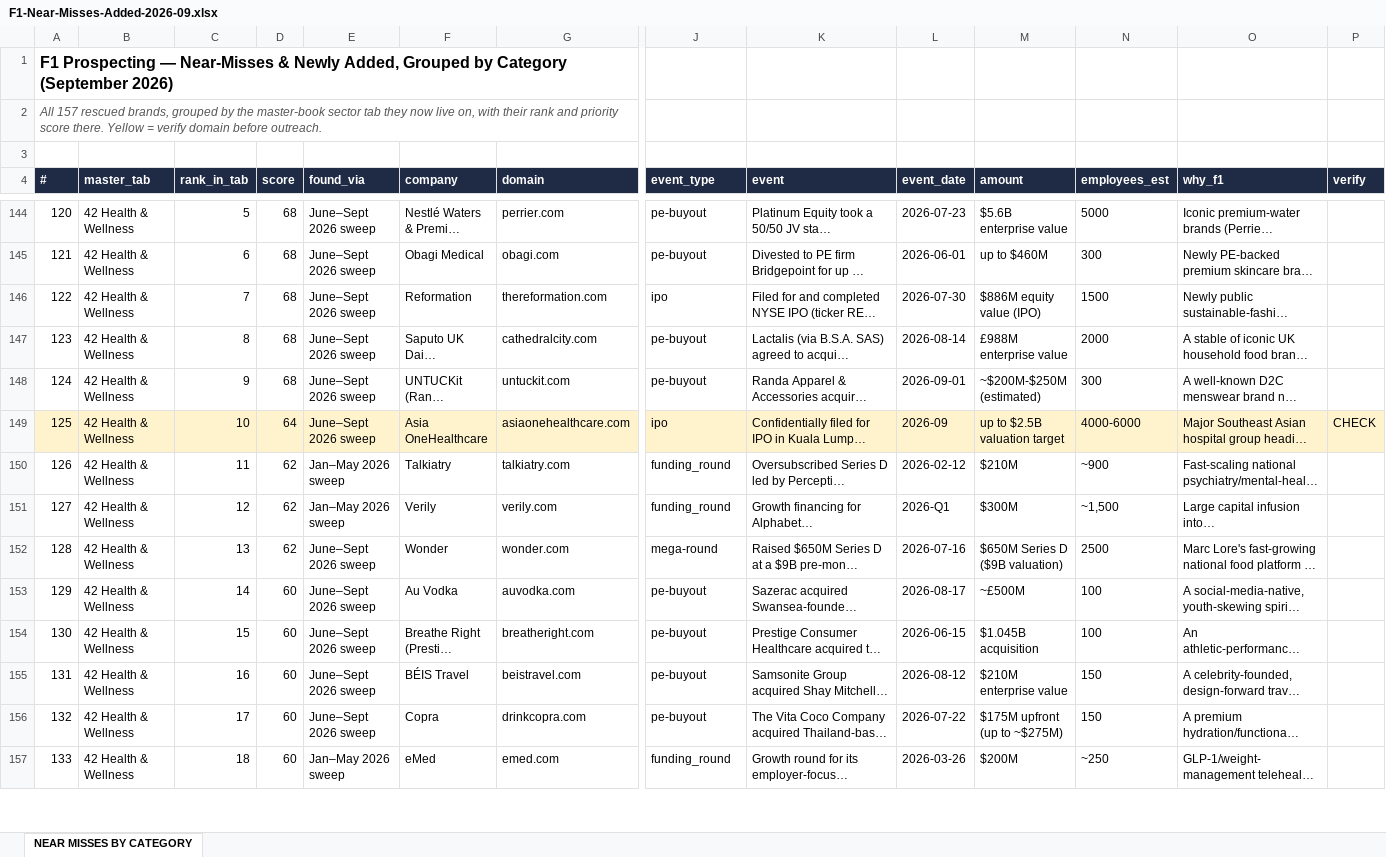
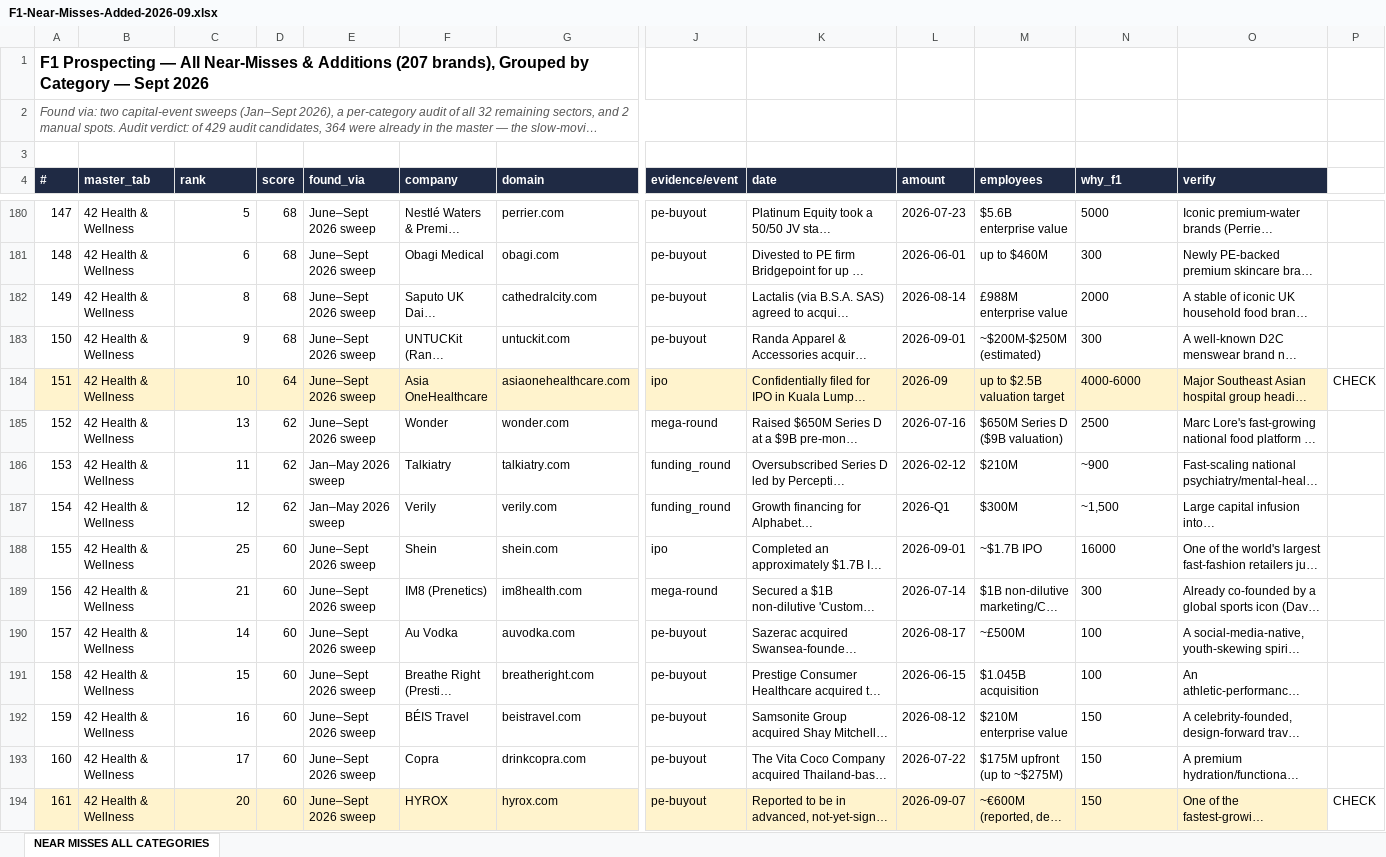
Before and after one commit to rahulgopalan42/rg42, an Excel workbook: reports/F1-Near-Misses-Added-2026-09.xlsx, sheet NEAR MISSES ALL CATEGORIES, drawn as a sheet; only a part is shown, gaps mark what is left out; the shorter side is filled out with more unchanged rows; long unchanged cells end in …; values as stored, in another font and other column widths than the file's, no borders; removed rows and columns are numbered as before the commit, all else as after; the diff covers the shown part only; the diff names each change by its address in the sheet, - before the commit and + after, or states it on an @@ line.

```diff
--- a/reports/F1-Near-Misses-Added-2026-09.xlsx (sheet NEAR MISSES ALL CATEGORIES)
+++ b/reports/F1-Near-Misses-Added-2026-09.xlsx (sheet NEAR MISSES ALL CATEGORIES)
-sheet tab: NEAR MISSES BY CATEGORY
+sheet tab: NEAR MISSES ALL CATEGORIES
@@ column A (#) renumbered between rows 1 and 251 @@
-A2:H2 merged
+A2:J2 merged
-C4: rank_in_tab
+C4: rank
-J4: event_type
+J4: evidence/event
-K4: event
+K4: date
-L4: event_date
+L4: amount
-M4: amount
+M4: employees
-N4: employees_est
+N4: why_f1
-O4: why_f1
+O4: verify
-P4: verify
+P4: (empty)
-P4 fill: #1F2A44
+P4 fill: none
@@ row 146 moved to row 175: 142 @@
-P184 fill: #FFF3CD
+P184 fill: none
@@ row 152 moved to row 185: 152 @@
@@ row 164 moved to row 188: 155 @@
@@ row 160 moved to row 189: 156 @@
@@ row 159 moved to row 194: 161 @@
```
Also changed, not shown: 67 added rows, 1 removed row, 11 moved rows, 4 edited cells, cell formats and merged cells elsewhere in this sheet, 2 other files.
